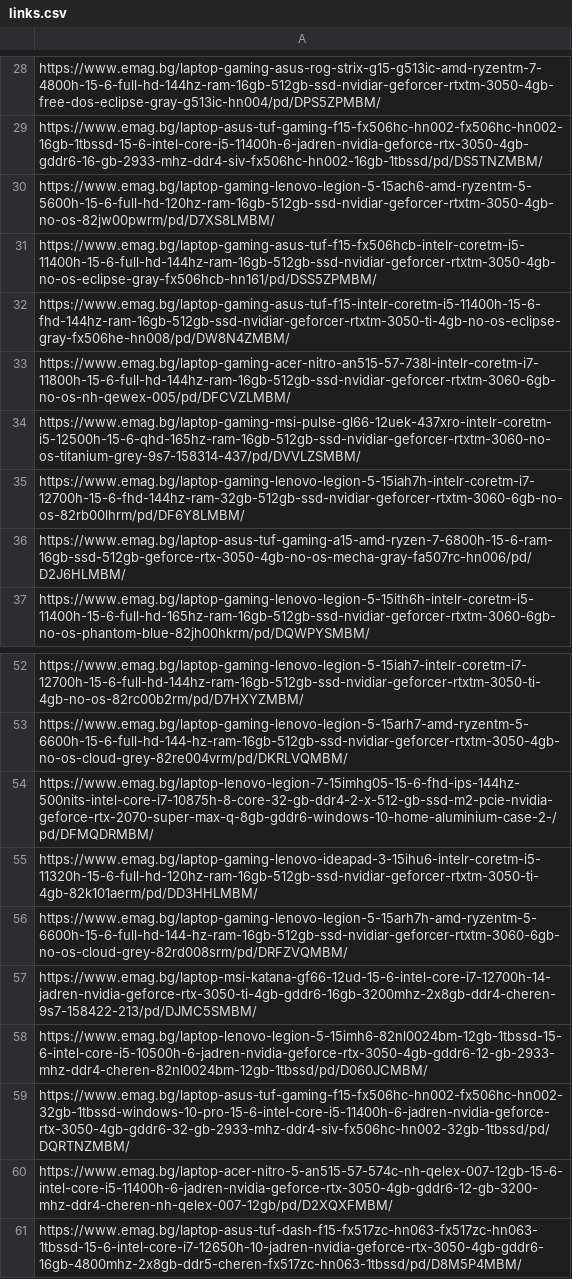
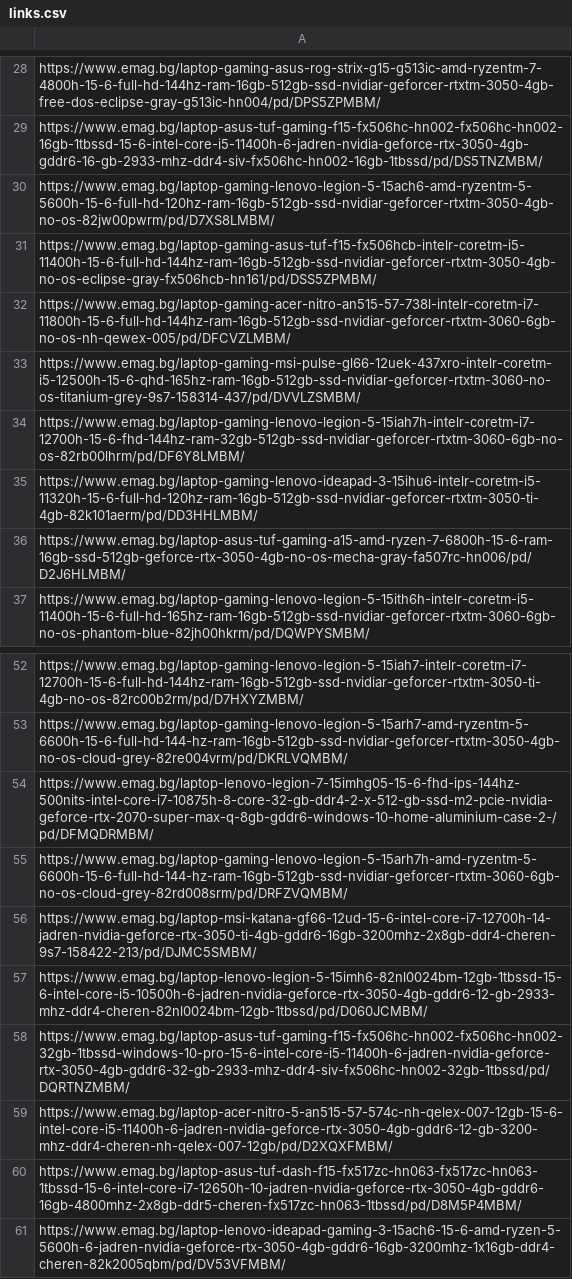
Before and after one commit to alPashov/scr-gaming, a CSV file: links.csv, drawn as a sheet; only a part is shown, gaps mark what is left out.

Commit message:
emag Change

```diff
--- a/links.csv
+++ b/links.csv
@@ -31,3 +31,2 @@ https://www.emag.bg/laptop-gaming-lenovo-legion-5-15ach6-amd-ryzentm-5-5600h-15-
 https://www.emag.bg/laptop-gaming-asus-tuf-f15-fx506hcb-intelr-coretm-i5-11400h-15-6-full-hd-144hz-ram-16gb-512gb-ssd-nvidiar-geforcer-rtxtm-3050-4gb-no-os-eclipse-gray-fx506hcb-hn161/pd/DSS5ZPMBM/
-https://www.emag.bg/laptop-gaming-asus-tuf-f15-intelr-coretm-i5-11400h-15-6-fhd-144hz-ram-16gb-512gb-ssd-nvidiar-geforcer-rtxtm-3050-ti-4gb-no-os-eclipse-gray-fx506he-hn008/pd/DW8N4ZMBM/
 https://www.emag.bg/laptop-gaming-acer-nitro-an515-57-738l-intelr-coretm-i7-11800h-15-6-full-hd-144hz-ram-16gb-512gb-ssd-nvidiar-geforcer-rtxtm-3060-6gb-no-os-nh-qewex-005/pd/DFCVZLMBM/
@@ -35,2 +34,3 @@ https://www.emag.bg/laptop-gaming-msi-pulse-gl66-12uek-437xro-intelr-coretm-i5-1
 https://www.emag.bg/laptop-gaming-lenovo-legion-5-15iah7h-intelr-coretm-i7-12700h-15-6-fhd-144hz-ram-32gb-512gb-ssd-nvidiar-geforcer-rtxtm-3060-6gb-no-os-82rb00lhrm/pd/DF6Y8LMBM/
+https://www.emag.bg/laptop-gaming-lenovo-ideapad-3-15ihu6-intelr-coretm-i5-11320h-15-6-full-hd-120hz-ram-16gb-512gb-ssd-nvidiar-geforcer-rtxtm-3050-ti-4gb-82k101aerm/pd/DD3HHLMBM/
 https://www.emag.bg/laptop-asus-tuf-gaming-a15-amd-ryzen-7-6800h-15-6-ram-16gb-ssd-512gb-geforce-rtx-3050-4gb-no-os-mecha-gray-fa507rc-hn006/pd/D2J6HLMBM/
@@ -54,3 +54,2 @@ https://www.emag.bg/laptop-gaming-lenovo-legion-5-15arh7-amd-ryzentm-5-6600h-15-
 https://www.emag.bg/laptop-lenovo-legion-7-15imhg05-15-6-fhd-ips-144hz-500nits-intel-core-i7-10875h-8-core-32-gb-ddr4-2-x-512-gb-ssd-m2-pcie-nvidia-geforce-rtx-2070-super-max-q-8gb-gddr6-windows-10-home-aluminium-case-2-/pd/DFMQDRMBM/
-https://www.emag.bg/laptop-gaming-lenovo-ideapad-3-15ihu6-intelr-coretm-i5-11320h-15-6-full-hd-120hz-ram-16gb-512gb-ssd-nvidiar-geforcer-rtxtm-3050-ti-4gb-82k101aerm/pd/DD3HHLMBM/
 https://www.emag.bg/laptop-gaming-lenovo-legion-5-15arh7h-amd-ryzentm-5-6600h-15-6-full-hd-144-hz-ram-16gb-512gb-ssd-nvidiar-geforcer-rtxtm-3060-6gb-no-os-cloud-grey-82rd008srm/pd/DRFZVQMBM/
@@ -61 +60,2 @@ https://www.emag.bg/laptop-acer-nitro-5-an515-57-574c-nh-qelex-007-12gb-15-6-int
 https://www.emag.bg/laptop-asus-tuf-dash-f15-fx517zc-hn063-fx517zc-hn063-1tbssd-15-6-intel-core-i7-12650h-10-jadren-nvidia-geforce-rtx-3050-4gb-gddr6-16gb-4800mhz-2x8gb-ddr5-cheren-fx517zc-hn063-1tbssd/pd/D8M5P4MBM/
+https://www.emag.bg/laptop-lenovo-ideapad-gaming-3-15ach6-15-6-amd-ryzen-5-5600h-6-jadren-nvidia-geforce-rtx-3050-4gb-gddr6-16gb-3200mhz-1x16gb-ddr4-cheren-82k2005qbm/pd/DV53VFMBM/
```
